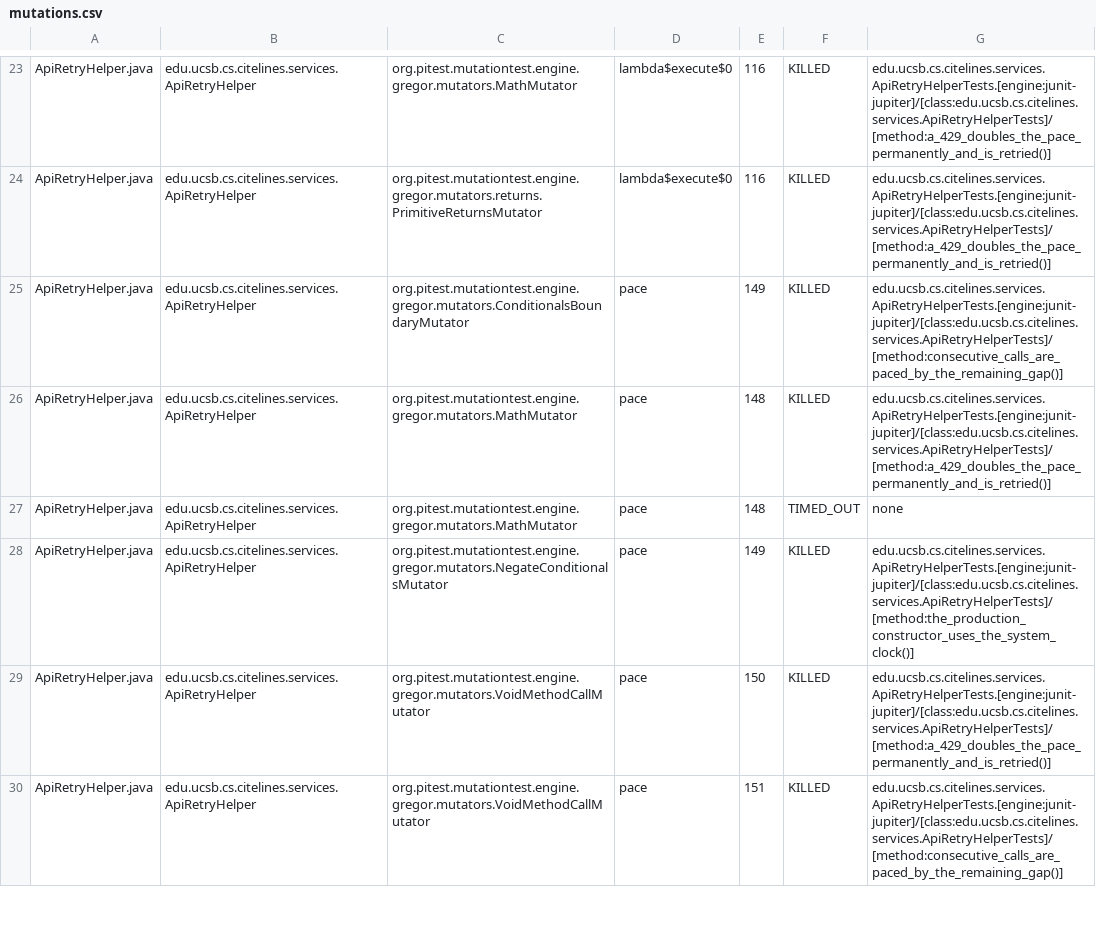
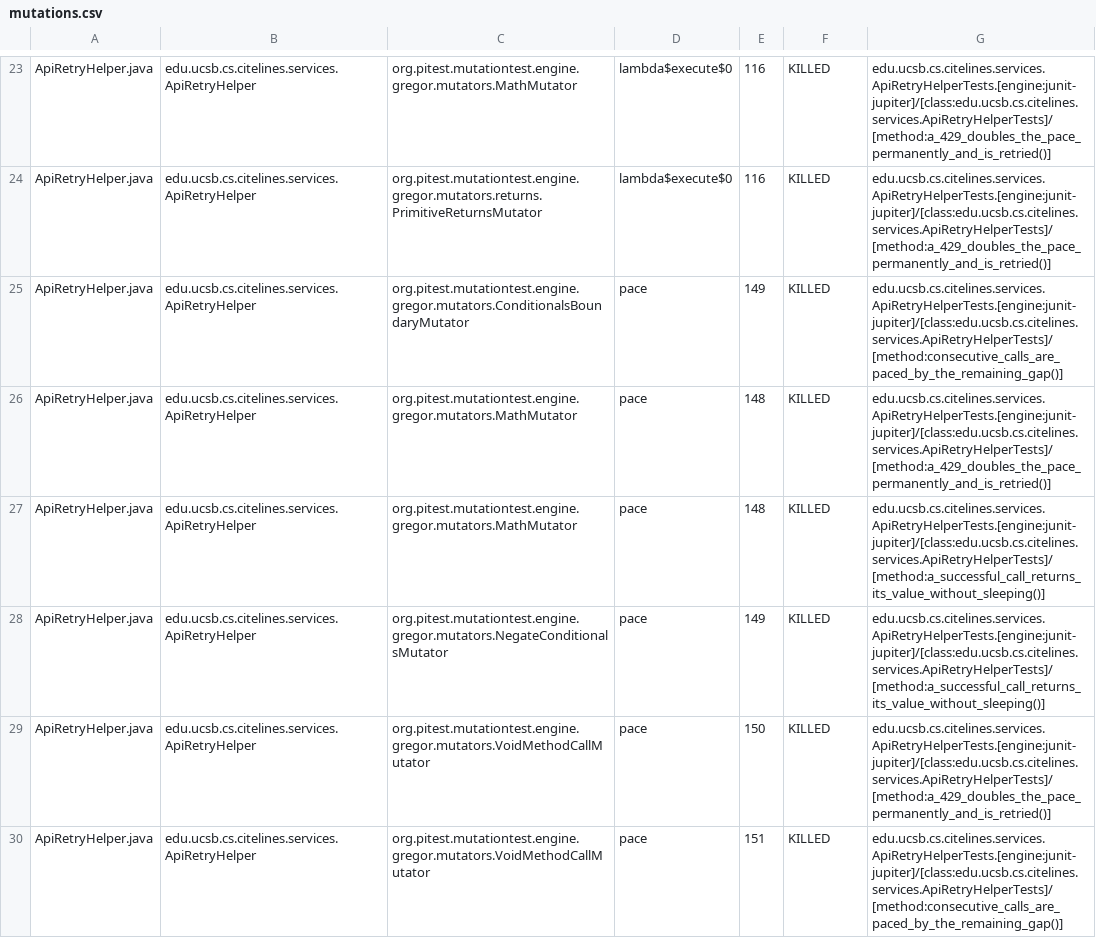
Before and after one commit to ucsb-cs156/proj-citelines, a CSV file: pitest/mutations.csv, drawn as a sheet; only a part is shown, gaps mark what is left out; the diff covers the shown part only.

Commit message:
Deploying to gh-pages from @ ucsb-cs156/proj-citelines@ca95df25432e762c195246a599c6fb4f79b5d262 🚀

```diff
--- a/pitest/mutations.csv
+++ b/pitest/mutations.csv
@@ -26,4 +26,4 @@ ApiRetryHelper.java,edu.ucsb.cs.citelines.services.ApiRetryHelper,org.pitest.mut
 ApiRetryHelper.java,edu.ucsb.cs.citelines.services.ApiRetryHelper,org.pitest.mutationtest.engine.gregor.mutators.MathMutator,pace,148,KILLED,edu.ucsb.cs.citelines.services.ApiRetryHelperTests.[engine:junit-jupiter]/[class:edu.ucsb.cs.citelines.services.ApiRetryHelperTests]/[method:a_429_doubles_the_pace_permanently_and_is_retried()]
-ApiRetryHelper.java,edu.ucsb.cs.citelines.services.ApiRetryHelper,org.pitest.mutationtest.engine.gregor.mutators.MathMutator,pace,148,TIMED_OUT,none
-ApiRetryHelper.java,edu.ucsb.cs.citelines.services.ApiRetryHelper,org.pitest.mutationtest.engine.gregor.mutators.NegateConditionalsMutator,pace,149,KILLED,edu.ucsb.cs.citelines.services.ApiRetryHelperTests.[engine:junit-jupiter]/[class:edu.ucsb.cs.citelines.services.ApiRetryHelperTests]/[method:the_production_constructor_uses_the_system_clock()]
+ApiRetryHelper.java,edu.ucsb.cs.citelines.services.ApiRetryHelper,org.pitest.mutationtest.engine.gregor.mutators.MathMutator,pace,148,KILLED,edu.ucsb.cs.citelines.services.ApiRetryHelperTests.[engine:junit-jupiter]/[class:edu.ucsb.cs.citelines.services.ApiRetryHelperTests]/[method:a_successful_call_returns_its_value_without_sleeping()]
+ApiRetryHelper.java,edu.ucsb.cs.citelines.services.ApiRetryHelper,org.pitest.mutationtest.engine.gregor.mutators.NegateConditionalsMutator,pace,149,KILLED,edu.ucsb.cs.citelines.services.ApiRetryHelperTests.[engine:junit-jupiter]/[class:edu.ucsb.cs.citelines.services.ApiRetryHelperTests]/[method:a_successful_call_returns_its_value_without_sleeping()]
 ApiRetryHelper.java,edu.ucsb.cs.citelines.services.ApiRetryHelper,org.pitest.mutationtest.engine.gregor.mutators.VoidMethodCallMutator,pace,150,KILLED,edu.ucsb.cs.citelines.services.ApiRetryHelperTests.[engine:junit-jupiter]/[class:edu.ucsb.cs.citelines.services.ApiRetryHelperTests]/[method:a_429_doubles_the_pace_permanently_and_is_retried()]
```
Also changed, not shown: 8 edited cells elsewhere in this file, 16 other files.
